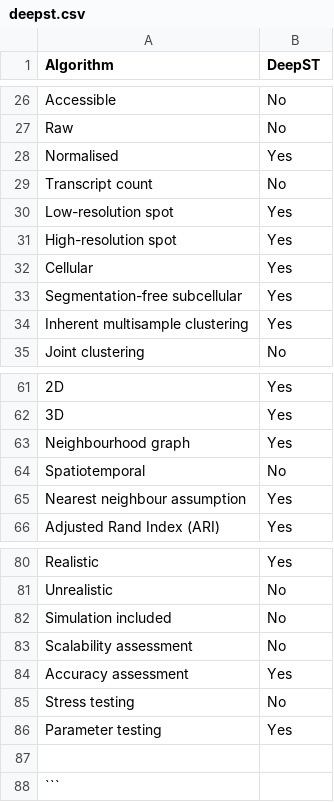
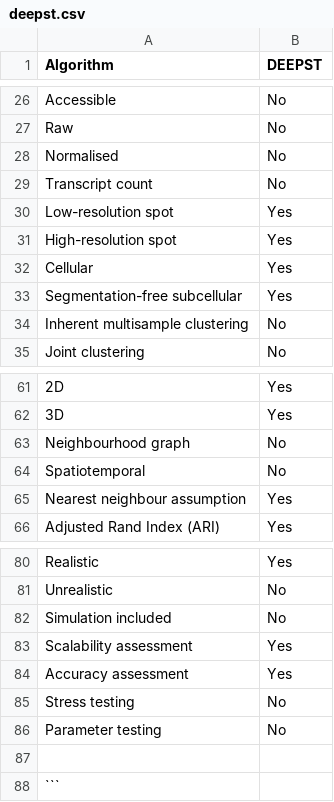
Before and after one commit to Ayas-N/llm-test, a CSV file: pdf_out/deepst.csv, drawn as a sheet; only a part is shown, gaps mark what is left out; the diff covers the shown part only; the diff names each change by its address in the sheet, - before the commit and + after, or states it on an @@ line.

```diff
--- a/pdf_out/deepst.csv
+++ b/pdf_out/deepst.csv
-B1: DeepST
+B1: DEEPST
-B28 (DEEPST): Yes
+B28 (DEEPST): No
-B34 (DEEPST): Yes
+B34 (DEEPST): No
-B63 (DEEPST): Yes
+B63 (DEEPST): No
-B83 (DEEPST): No
+B83 (DEEPST): Yes
-B86 (DEEPST): Yes
+B86 (DEEPST): No
```
Also changed, not shown: 13 edited cells elsewhere in this file, pdf_out/ccst.csv, pdf_out/spagcn.csv, 36 other files.
